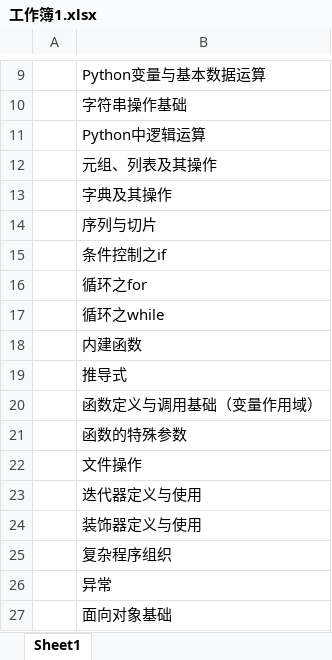
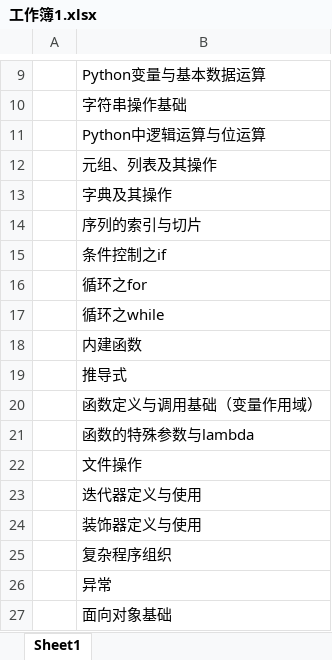
Before and after one commit to cloveses/mydoc, an Excel workbook: 工作簿1.xlsx, sheet Sheet1, drawn as a sheet; only a part is shown, gaps mark what is left out; values as stored, in another font and other column widths than the file's, no borders; the diff names each change by its address in the sheet, - before the commit and + after, or states it on an @@ line.

```diff
--- a/工作簿1.xlsx (sheet Sheet1)
+++ b/工作簿1.xlsx (sheet Sheet1)
-B11: Python中逻辑运算
+B11: Python中逻辑运算与位运算
-B14: 序列与切片
+B14: 序列的索引与切片
-B21: 函数的特殊参数
+B21: 函数的特殊参数与lambda
```
Also changed, not shown: 2 other files.
